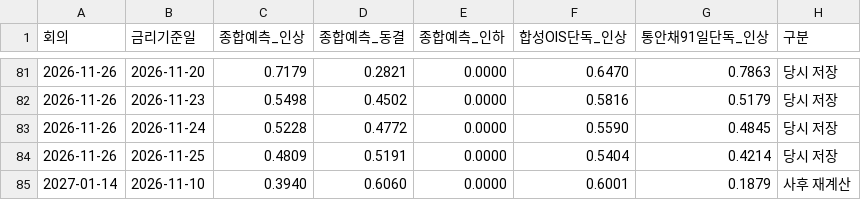
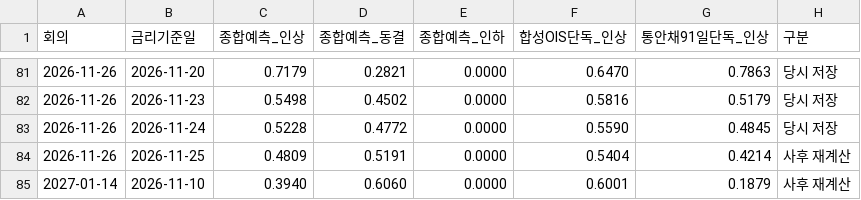
Before and after one commit to raspos/bokwatch, a CSV file: site/data/prob_log_rep.csv, drawn as a sheet; only a part is shown, gaps mark what is left out.

```diff
--- a/site/data/prob_log_rep.csv
+++ b/site/data/prob_log_rep.csv
@@ -83,3 +83,3 @@
 2026-11-26,2026-11-24,0.5228,0.4772,0.0000,0.5590,0.4845,당시 저장
-2026-11-26,2026-11-25,0.4809,0.5191,0.0000,0.5404,0.4214,당시 저장
+2026-11-26,2026-11-25,0.4809,0.5191,0.0000,0.5404,0.4214,사후 재계산
 2027-01-14,2026-11-10,0.3940,0.6060,0.0000,0.6001,0.1879,사후 재계산
```
Also changed, not shown: data/awm_log.csv, data/prob_log.csv, 10 other files.
